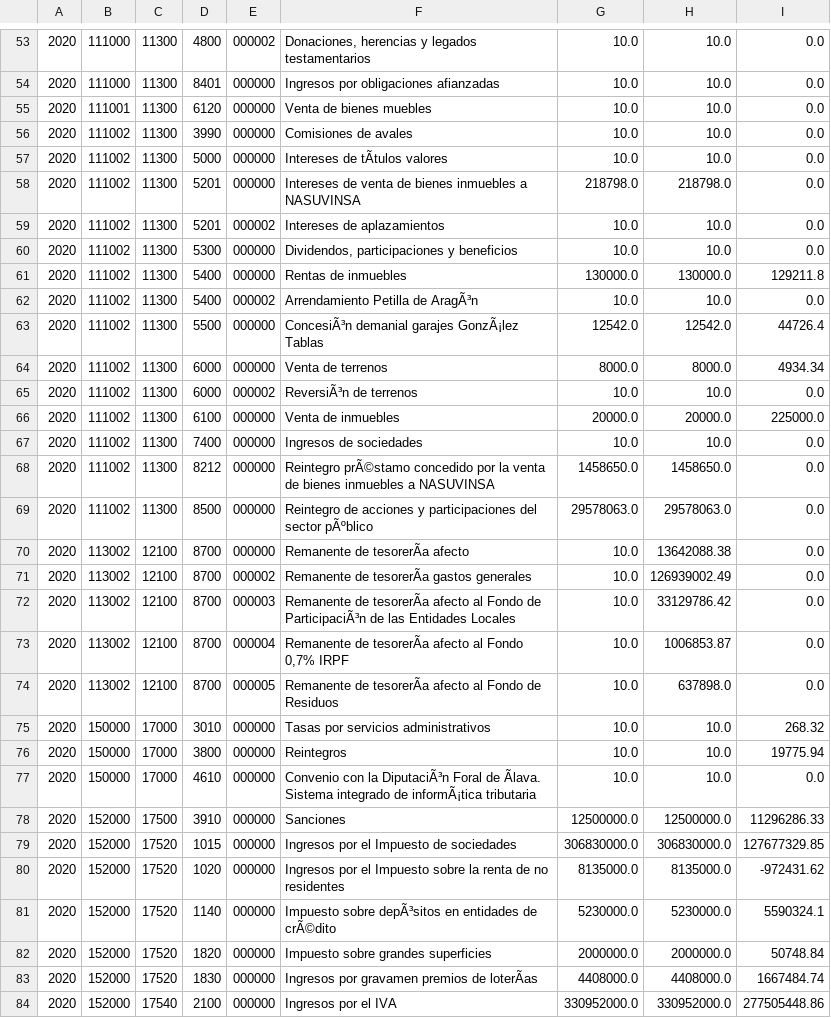
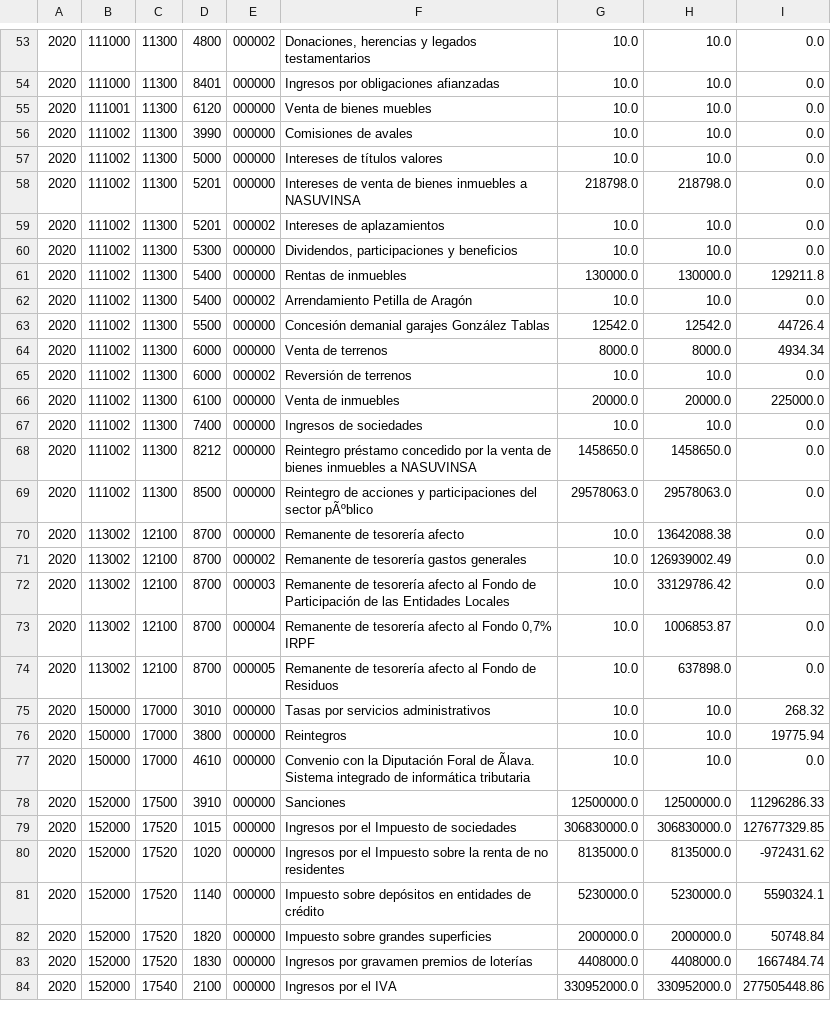
Before and after one commit to civio/presupuesto-navarra, a CSV file: data/es/comunidad/2020/ingresos.csv, drawn as a sheet; only a part is shown, gaps mark what is left out; the diff covers the shown part only; the diff names each change by its address in the sheet, - before the commit and + after, or states it on an @@ line.

```diff
--- a/data/es/comunidad/2020/ingresos.csv
+++ b/data/es/comunidad/2020/ingresos.csv
-F57: Intereses de tÃtulos valores
+F57: Intereses de títulos valores
-F62: Arrendamiento Petilla de AragÃ³n
+F62: Arrendamiento Petilla de Aragón
-F63: ConcesiÃ³n demanial garajes GonzÃ¡lez Tablas
+F63: Concesión demanial garajes González Tablas
-F65: ReversiÃ³n de terrenos
+F65: Reversión de terrenos
-F68: Reintegro prÃ©stamo concedido por…
+F68: Reintegro préstamo concedido por…
-F70: Remanente de tesorerÃa afecto
+F70: Remanente de tesorería afecto
-F71: Remanente de tesorerÃa gastos generales
+F71: Remanente de tesorería gastos generales
-F72: Remanente de tesorerÃa afecto al Fondo de ParticipaciÃ³n de las…
+F72: Remanente de tesorería afecto al Fondo de Participación de las…
-F73: Remanente de tesorerÃa afecto al…
+F73: Remanente de tesorería afecto al…
-F74: Remanente de tesorerÃa afecto al…
+F74: Remanente de tesorería afecto al…
-F77: …con la DiputaciÃ³n Foral de Ãlava. Sistema integrado de informÃ¡tica tributaria
+F77: …con la Diputación Foral de Ãlava. Sistema integrado de informática tributaria
-F81: Impuesto sobre depÃ³sitos en entidades de crÃ©dito
+F81: Impuesto sobre depósitos en entidades de crédito
-F83: Ingresos por gravamen premios de loterÃas
+F83: Ingresos por gravamen premios de loterías
```
Also changed, not shown: 184 edited cells elsewhere in this file, data/es/comunidad/2020/ejecucion_ingresos.csv, data/eu/comunidad/2020/ejecucion_ingresos.csv, 5 other files.
